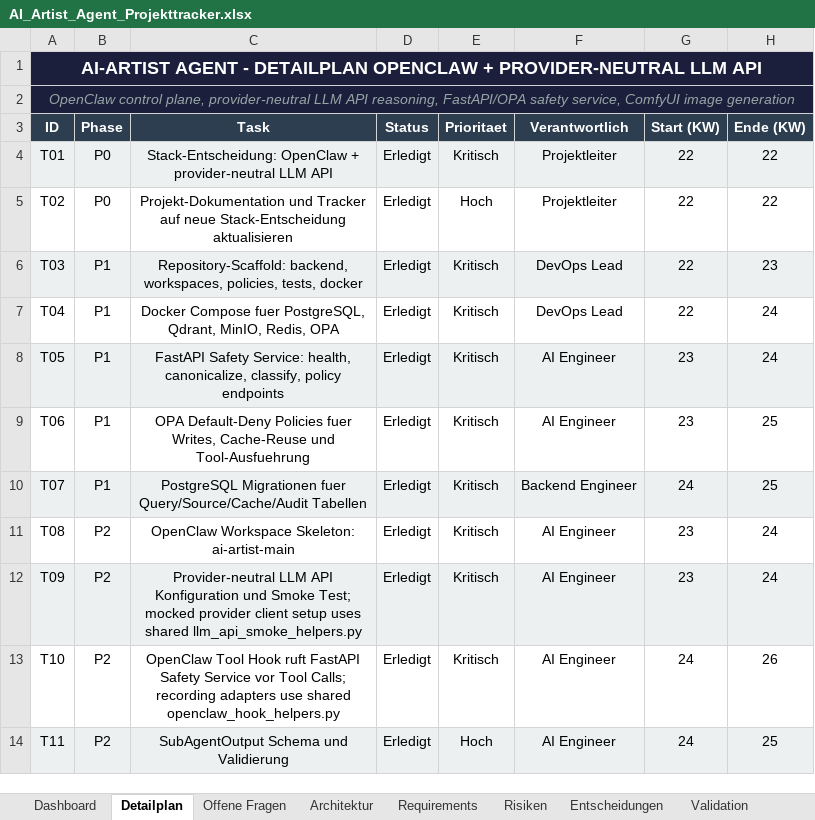
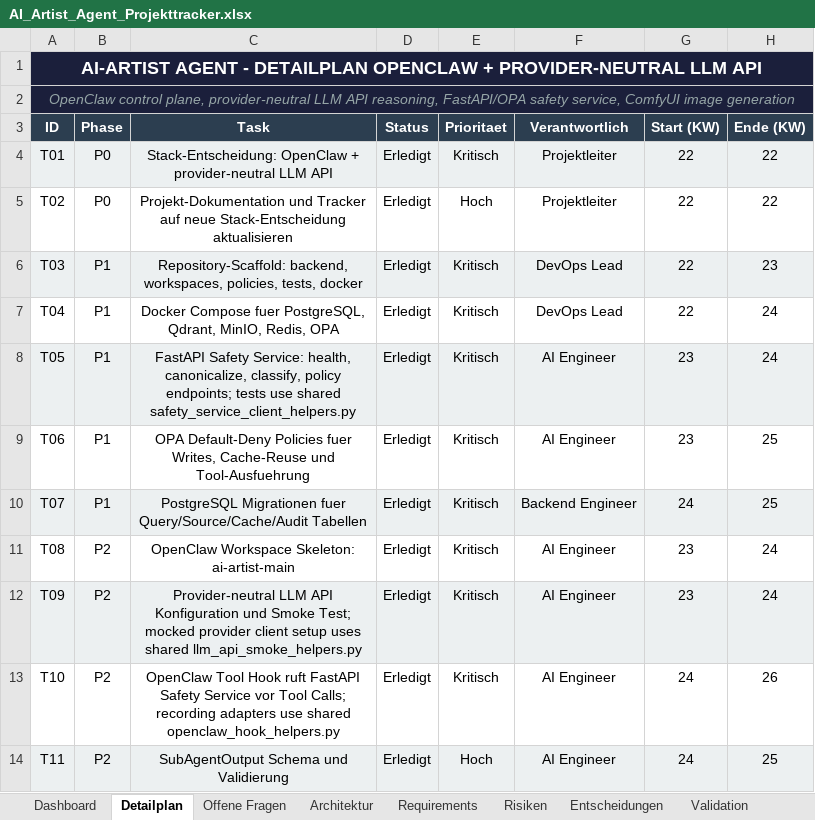
Before and after one commit to artprof964/AI-Artist, an Excel workbook: AI_Artist_Agent_Projekttracker.xlsx, sheet Detailplan, drawn as a sheet; only a part is shown; values as stored, in another font and other column widths than the file's, no borders; the diff names each change by its address in the sheet, - before the commit and + after, or states it on an @@ line.

```diff
--- a/AI_Artist_Agent_Projekttracker.xlsx (sheet Detailplan)
+++ b/AI_Artist_Agent_Projekttracker.xlsx (sheet Detailplan)
-C8 (Task): …classify, policy endpoints
+C8 (Task): …classify, policy endpoints; tests use shared safety_service_client_helpers.py
```
Also changed, not shown: sheet Validation, sheet Project Status, 11 other files.
